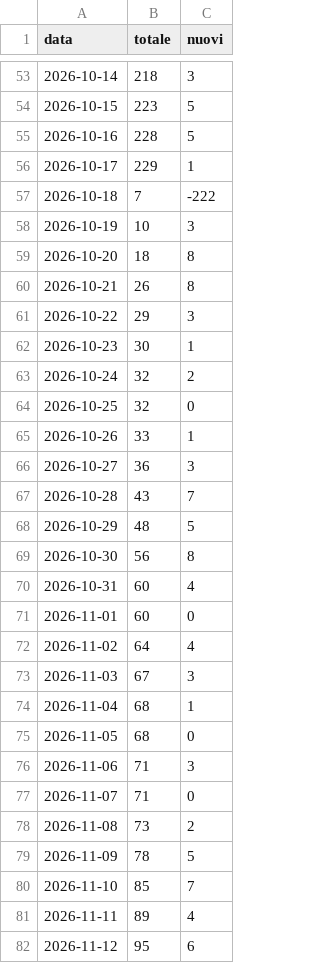
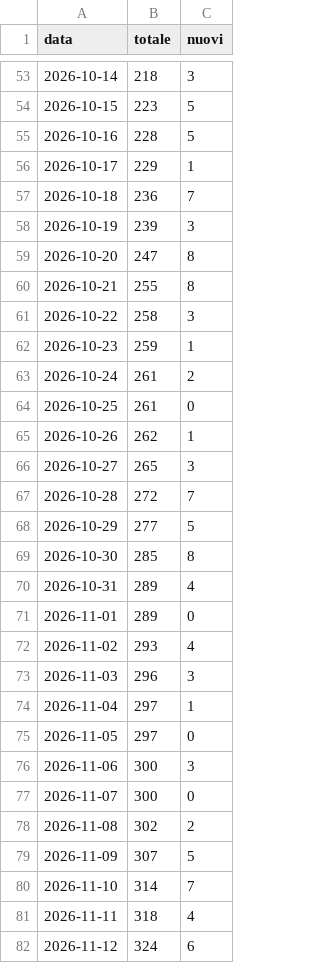
Before and after one commit to ametric-strutture/ametric-toolbox-releases, a CSV file: download-history.csv, drawn as a sheet; only a part is shown, gaps mark what is left out.

```diff
--- a/download-history.csv
+++ b/download-history.csv
@@ -56,27 +56,27 @@ data,totale,nuovi
 2026-10-17,229,1
-2026-10-18,7,-222
-2026-10-19,10,3
-2026-10-20,18,8
-2026-10-21,26,8
-2026-10-22,29,3
-2026-10-23,30,1
-2026-10-24,32,2
-2026-10-25,32,0
-2026-10-26,33,1
-2026-10-27,36,3
-2026-10-28,43,7
-2026-10-29,48,5
-2026-10-30,56,8
-2026-10-31,60,4
-2026-11-01,60,0
-2026-11-02,64,4
-2026-11-03,67,3
-2026-11-04,68,1
-2026-11-05,68,0
-2026-11-06,71,3
-2026-11-07,71,0
-2026-11-08,73,2
-2026-11-09,78,5
-2026-11-10,85,7
-2026-11-11,89,4
-2026-11-12,95,6
+2026-10-18,236,7
+2026-10-19,239,3
+2026-10-20,247,8
+2026-10-21,255,8
+2026-10-22,258,3
+2026-10-23,259,1
+2026-10-24,261,2
+2026-10-25,261,0
+2026-10-26,262,1
+2026-10-27,265,3
+2026-10-28,272,7
+2026-10-29,277,5
+2026-10-30,285,8
+2026-10-31,289,4
+2026-11-01,289,0
+2026-11-02,293,4
+2026-11-03,296,3
+2026-11-04,297,1
+2026-11-05,297,0
+2026-11-06,300,3
+2026-11-07,300,0
+2026-11-08,302,2
+2026-11-09,307,5
+2026-11-10,314,7
+2026-11-11,318,4
+2026-11-12,324,6
```
Also changed, not shown: 3 other files.
